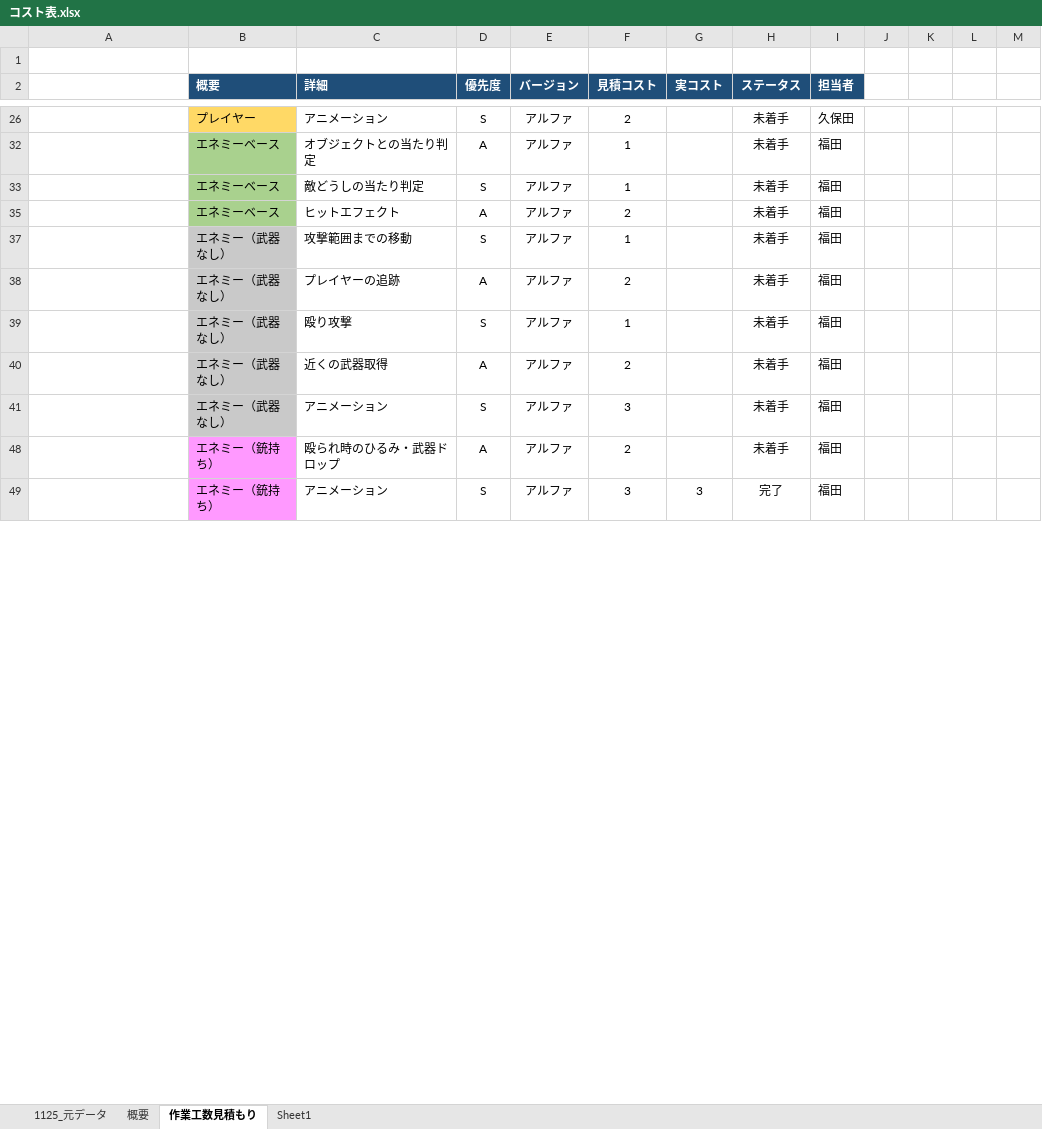
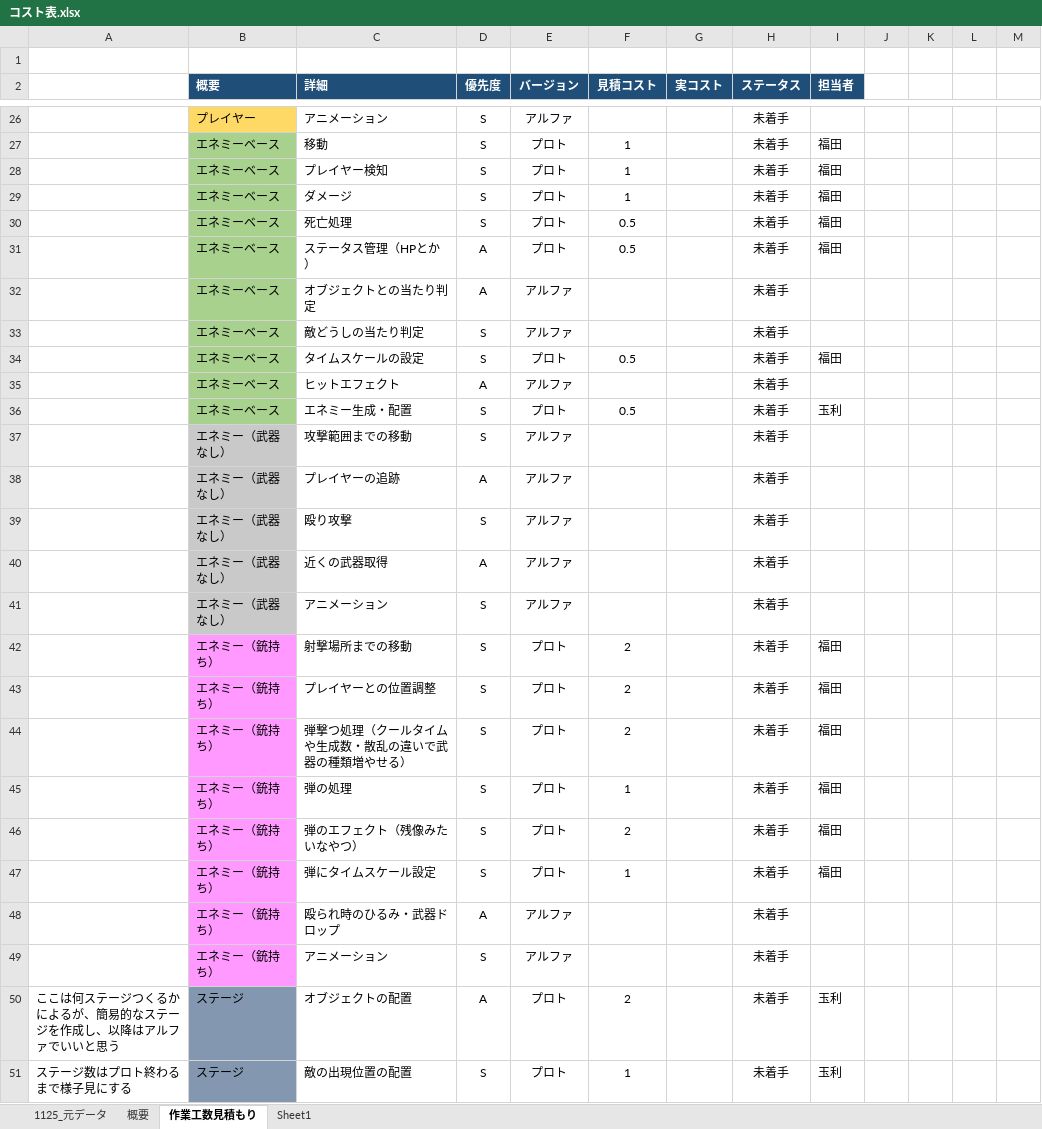
Before and after one commit to kubotananato/koukiteam, an Excel workbook: コスト表.xlsx, sheet 作業工数見積もり, drawn as a sheet; only a part is shown, gaps mark what is left out; values as stored, in another font and other column widths than the file's, no borders; the diff covers the shown part only; the diff names each change by its address in the sheet, - before the commit and + after, or states it on an @@ line.

```diff
--- a/コスト表.xlsx (sheet 作業工数見積もり)
+++ b/コスト表.xlsx (sheet 作業工数見積もり)
-F26 (見積コスト): 2
+F26 (見積コスト): (empty)
-I26 (担当者): 久保田
+I26 (担当者): (empty)
+row 27:  | エネミーベース | 移動 | S | プロト | 1 |  | 未着手 | 福田
+row 28:  | エネミーベース | プレイヤー検知 | S | プロト | 1 |  | 未着手 | 福田
+row 29:  | エネミーベース | ダメージ | S | プロト | 1 |  | 未着手 | 福田
+row 30:  | エネミーベース | 死亡処理 | S | プロト | 0.5 |  | 未着手 | 福田
+row 31:  | エネミーベース | ステータス管理（HPとか） | A | プロト | 0.5 |  | 未着手 | 福田
-F32:F33 (見積コスト): 1
+F32:F33 (見積コスト): (empty)
-I32:I33 (担当者): 福田
+I32:I33 (担当者): (empty)
+row 34:  | エネミーベース | タイムスケールの設定 | S | プロト | 0.5 |  | 未着手 | 福田
-F35 (見積コスト): 2
+F35 (見積コスト): (empty)
-I35 (担当者): 福田
+I35 (担当者): (empty)
+row 36:  | エネミーベース | エネミー生成・配置 | S | プロト | 0.5 |  | 未着手 | 玉利
-F37 (見積コスト): 1
+F37 (見積コスト): (empty)
-I37:I41 (担当者): 福田
+I37:I41 (担当者): (empty)
-F38 (見積コスト): 2
+F38 (見積コスト): (empty)
-F39 (見積コスト): 1
+F39 (見積コスト): (empty)
-F40 (見積コスト): 2
+F40 (見積コスト): (empty)
-F41 (見積コスト): 3
+F41 (見積コスト): (empty)
+row 42:  | エネミー（銃持ち） | 射撃場所までの移動 | S | プロト | 2 |  | 未着手 | 福田
+row 43:  | エネミー（銃持ち） | プレイヤーとの位置調整 | S | プロト | 2 |  | 未着手 | 福田
+row 44:  | エネミー（銃持ち） | 弾撃つ処理（クールタイムや生成数・散乱の違いで武器の種類増やせる） | S | プロト | 2 |  | 未着手 | 福田
+row 45:  | エネミー（銃持ち） | 弾の処理 | S | プロト | 1 |  | 未着手 | 福田
+row 46:  | エネミー（銃持ち） | 弾のエフェクト（残像みたいなやつ） | S | プロト | 2 |  | 未着手 | 福田
+row 47:  | エネミー（銃持ち） | 弾にタイムスケール設定 | S | プロト | 1 |  | 未着手 | 福田
-F48 (見積コスト): 2
+F48 (見積コスト): (empty)
-I48:I49 (担当者): 福田
+I48:I49 (担当者): (empty)
-F49 (見積コスト): 3
+F49 (見積コスト): (empty)
-G49 (実コスト): 3
+G49 (実コスト): (empty)
-H49 (ステータス): 完了
+H49 (ステータス): 未着手
+row 50: ここは何ステージつくるかによるが、簡易的なステージを作成し、以降はアルファでいいと思う | ステージ | オブジェクトの配置 | A | プロト | 2 |  | 未着手 | 玉利
+row 51: ステージ数はプロト終わるまで様子見にする | ステージ | 敵の出現位置の配置 | S | プロト | 1 |  | 未着手 | 玉利
```
Also changed, not shown: 21 added rows, 4 hidden or unhidden rows and 46 edited cells elsewhere in this sheet, sheet Sheet1, sheet 概要, sheet 1125_元データ, hidden cells.
